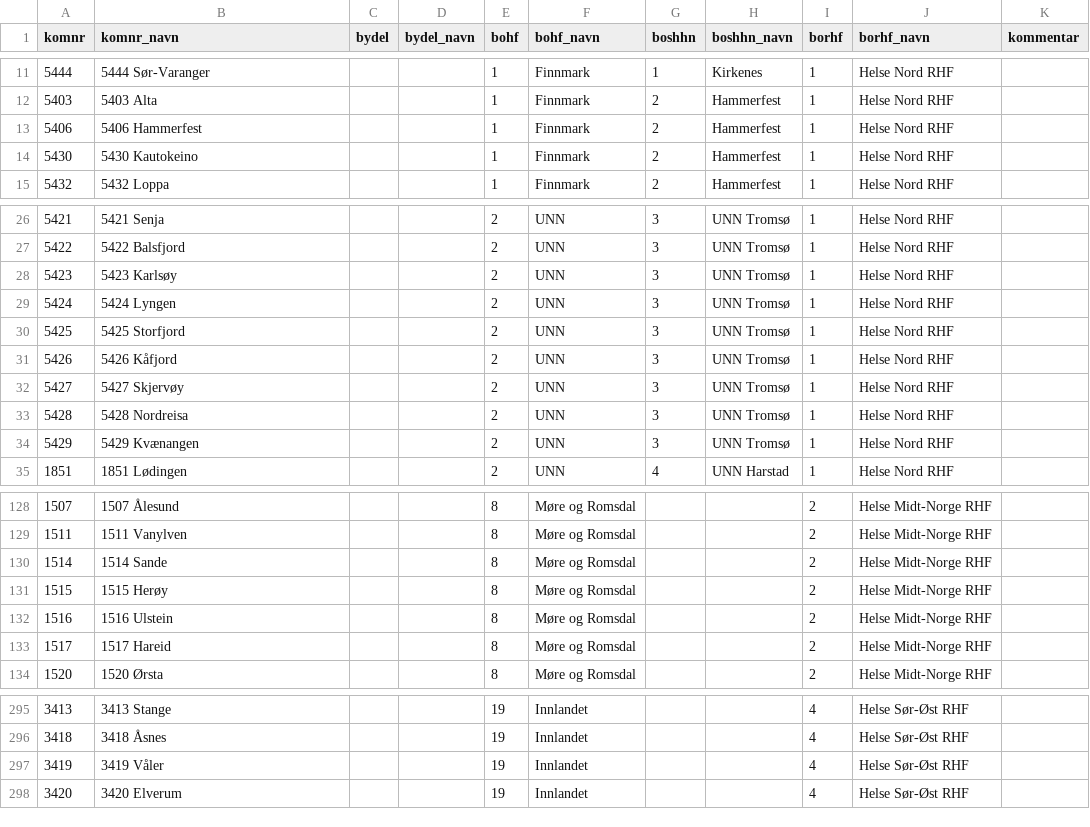
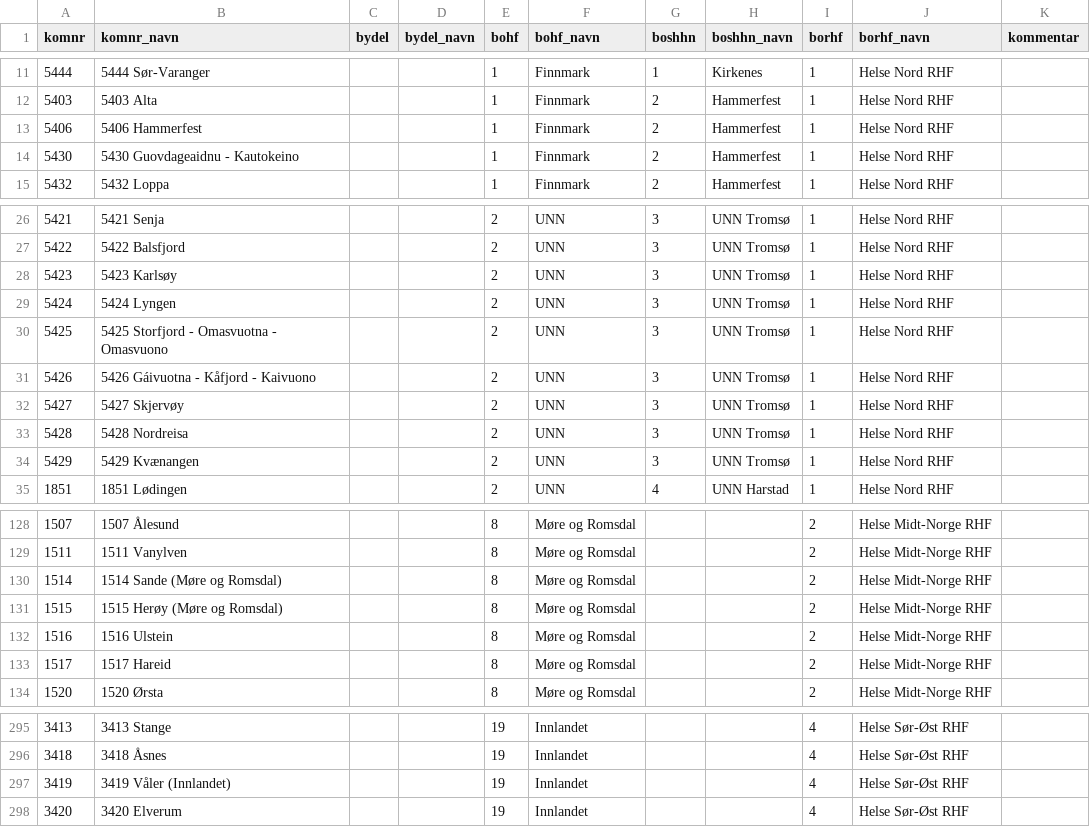
Before and after one commit to SKDE-Analyse/sas_codes, a CSV file: formater/boomr.csv, drawn as a sheet; only a part is shown, gaps mark what is left out; the diff names each change by its address in the sheet, - before the commit and + after, or states it on an @@ line.

Commit message:
sync with master

```diff
--- a/formater/boomr.csv
+++ b/formater/boomr.csv
-B14 (komnr_navn): 5430 Kautokeino
+B14 (komnr_navn): 5430 Guovdageaidnu - Kautokeino
-B30 (komnr_navn): 5425 Storfjord
+B30 (komnr_navn): 5425 Storfjord - Omasvuotna - Omasvuono
-B31 (komnr_navn): 5426 Kåfjord
+B31 (komnr_navn): 5426 Gáivuotna - Kåfjord - Kaivuono
-B130 (komnr_navn): 1514 Sande
+B130 (komnr_navn): 1514 Sande (Møre og Romsdal)
-B131 (komnr_navn): 1515 Herøy
+B131 (komnr_navn): 1515 Herøy (Møre og Romsdal)
-B297 (komnr_navn): 3419 Våler
+B297 (komnr_navn): 3419 Våler (Innlandet)
```
